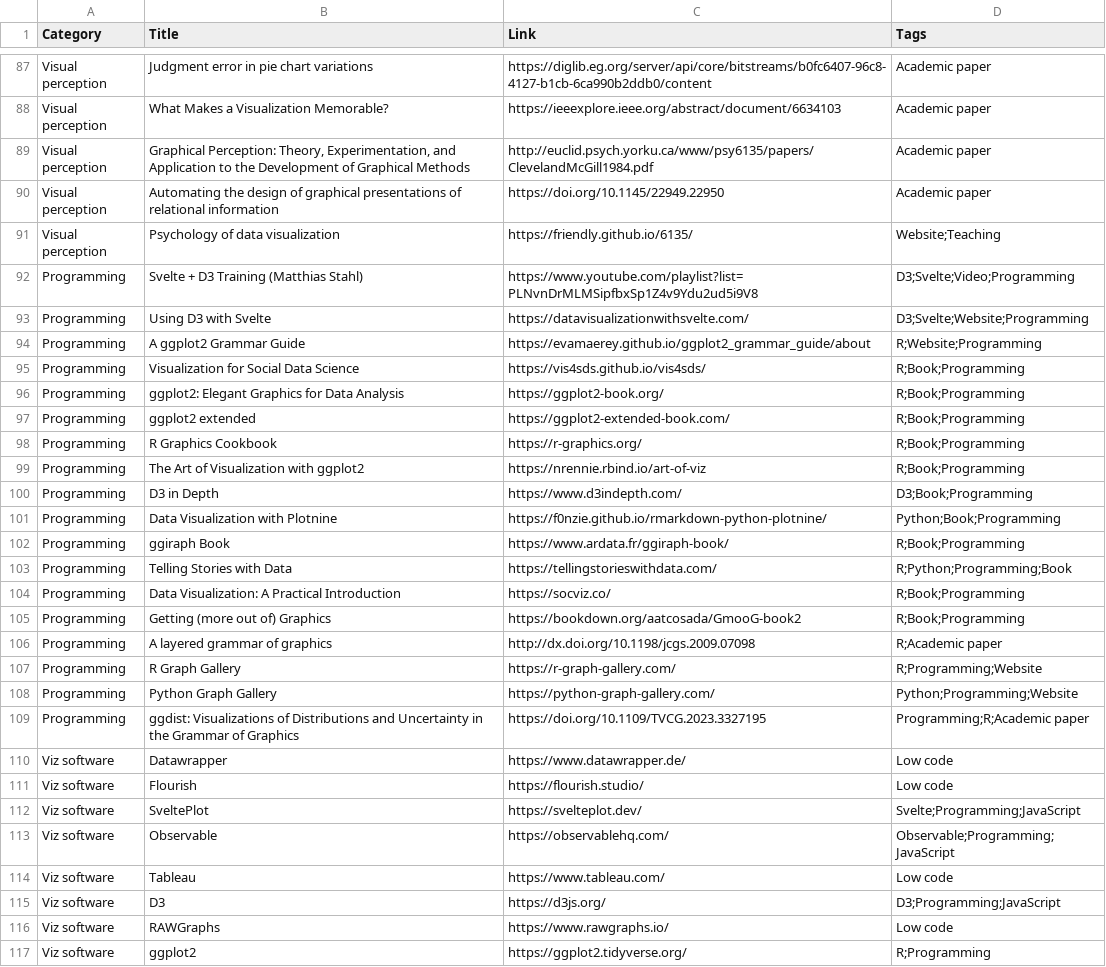
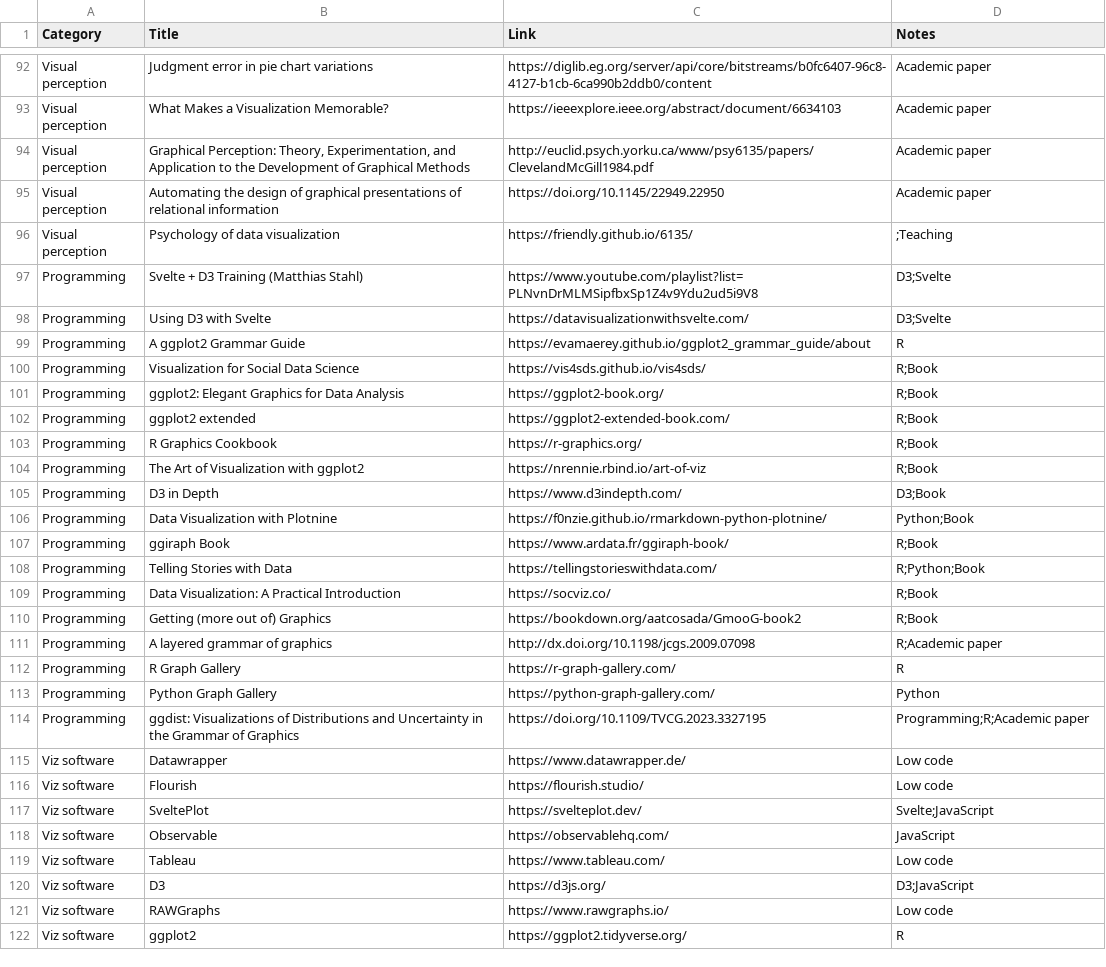
Before and after one commit to nrennie/data-viz-resources, a CSV file: resources.csv, drawn as a sheet; only a part is shown, gaps mark what is left out; the diff covers the shown part only.

```diff
--- a/resources.csv
+++ b/resources.csv
@@ -1 +1 @@
-Category,Title,Link,Tags
+Category,Title,Link,Notes
@@ -90,20 +95,20 @@ Visual perception,"Graphical Perception: Theory, Experimentation, and Applicatio
 Visual perception,Automating the design of graphical presentations of relational information,https://doi.org/10.1145/22949.22950,Academic paper
-Visual perception,Psychology of data visualization,https://friendly.github.io/6135/,Website;Teaching
-Programming,Svelte + D3 Training (Matthias Stahl),https://www.youtube.com/playlist?list=PLNvnDrMLMSipfbxSp1Z4v9Ydu2ud5i9V8,D3;Svelte;Video;Programming
-Programming,Using D3 with Svelte,https://datavisualizationwithsvelte.com/,D3;Svelte;Website;Programming
-Programming,A ggplot2 Grammar Guide,https://evamaerey.github.io/ggplot2_grammar_guide/about,R;Website;Programming
-Programming,Visualization for Social Data Science,https://vis4sds.github.io/vis4sds/,R;Book;Programming
-Programming,ggplot2: Elegant Graphics for Data Analysis,https://ggplot2-book.org/,R;Book;Programming
-Programming,ggplot2 extended,https://ggplot2-extended-book.com/,R;Book;Programming
-Programming,R Graphics Cookbook,https://r-graphics.org/,R;Book;Programming
-Programming,The Art of Visualization with ggplot2,https://nrennie.rbind.io/art-of-viz,R;Book;Programming
-Programming,D3 in Depth,https://www.d3indepth.com/,D3;Book;Programming
-Programming,Data Visualization with Plotnine,https://f0nzie.github.io/rmarkdown-python-plotnine/,Python;Book;Programming
-Programming,ggiraph Book,https://www.ardata.fr/ggiraph-book/,R;Book;Programming
-Programming,Telling Stories with Data,https://tellingstorieswithdata.com/,R;Python;Programming;Book
-Programming,Data Visualization: A Practical Introduction,https://socviz.co/,R;Book;Programming
-Programming,Getting (more out of) Graphics,https://bookdown.org/aatcosada/GmooG-book2,R;Book;Programming
+Visual perception,Psychology of data visualization,https://friendly.github.io/6135/,;Teaching
+Programming,Svelte + D3 Training (Matthias Stahl),https://www.youtube.com/playlist?list=PLNvnDrMLMSipfbxSp1Z4v9Ydu2ud5i9V8,D3;Svelte
+Programming,Using D3 with Svelte,https://datavisualizationwithsvelte.com/,D3;Svelte
+Programming,A ggplot2 Grammar Guide,https://evamaerey.github.io/ggplot2_grammar_guide/about,R
+Programming,Visualization for Social Data Science,https://vis4sds.github.io/vis4sds/,R;Book
+Programming,ggplot2: Elegant Graphics for Data Analysis,https://ggplot2-book.org/,R;Book
+Programming,ggplot2 extended,https://ggplot2-extended-book.com/,R;Book
+Programming,R Graphics Cookbook,https://r-graphics.org/,R;Book
+Programming,The Art of Visualization with ggplot2,https://nrennie.rbind.io/art-of-viz,R;Book
+Programming,D3 in Depth,https://www.d3indepth.com/,D3;Book
+Programming,Data Visualization with Plotnine,https://f0nzie.github.io/rmarkdown-python-plotnine/,Python;Book
+Programming,ggiraph Book,https://www.ardata.fr/ggiraph-book/,R;Book
+Programming,Telling Stories with Data,https://tellingstorieswithdata.com/,R;Python;Book
+Programming,Data Visualization: A Practical Introduction,https://socviz.co/,R;Book
+Programming,Getting (more out of) Graphics,https://bookdown.org/aatcosada/GmooG-book2,R;Book
 Programming,A layered grammar of graphics,http://dx.doi.org/10.1198/jcgs.2009.07098,R;Academic paper
-Programming,R Graph Gallery,https://r-graph-gallery.com/,R;Programming;Website
-Programming,Python Graph Gallery,https://python-graph-gallery.com/,Python;Programming;Website
+Programming,R Graph Gallery,https://r-graph-gallery.com/,R
+Programming,Python Graph Gallery,https://python-graph-gallery.com/,Python
 Programming,ggdist: Visualizations of Distributions and Uncertainty in the Grammar of Graphics,https://doi.org/10.1109/TVCG.2023.3327195,Programming;R;Academic paper
@@ -111,7 +116,7 @@ Viz software,Datawrapper,https://www.datawrapper.de/,Low code
 Viz software,Flourish,https://flourish.studio/,Low code
-Viz software,SveltePlot,https://svelteplot.dev/,Svelte;Programming;JavaScript
-Viz software,Observable,https://observablehq.com/,Observable;Programming;JavaScript
+Viz software,SveltePlot,https://svelteplot.dev/,Svelte;JavaScript
+Viz software,Observable,https://observablehq.com/,JavaScript
 Viz software,Tableau,https://www.tableau.com/,Low code
-Viz software,D3,https://d3js.org/,D3;Programming;JavaScript
+Viz software,D3,https://d3js.org/,D3;JavaScript
 Viz software,RAWGraphs,https://www.rawgraphs.io/,Low code
-Viz software,ggplot2,https://ggplot2.tidyverse.org/,R;Programming
+Viz software,ggplot2,https://ggplot2.tidyverse.org/,R
```
Also changed, not shown: 8 added rows, 2 removed rows and 98 edited cells elsewhere in this file, 2 other files.
